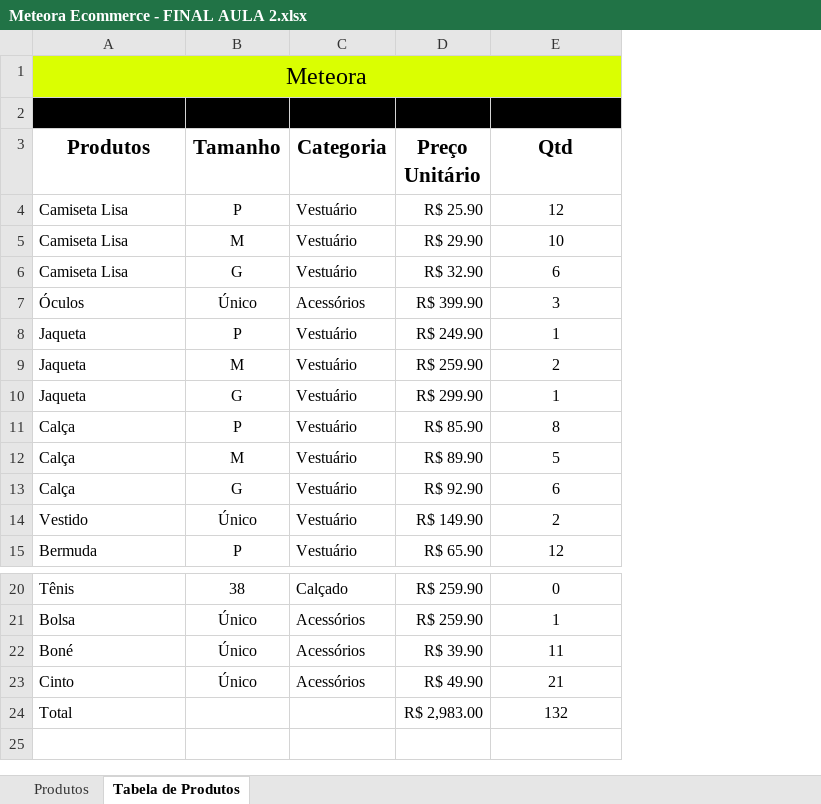
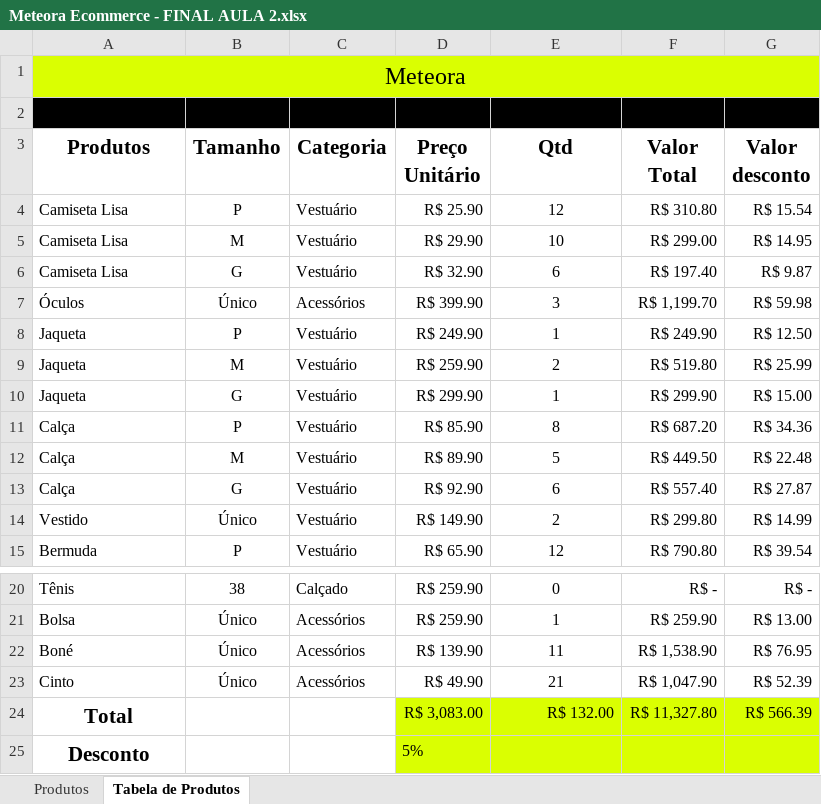
Before and after one commit to thierryLchaves/Santander-Imersao-Digital, an Excel workbook: Analise_de_dados_e_IA_Nivelamento/Semana_01/Excel/03_Formulas_e_Funcoes/src/Meteora Ecommerce - FINAL AULA 2.xlsx, sheet Tabela de Produtos, drawn as a sheet; only a part is shown, gaps mark what is left out; values as stored, in another font and other column widths than the file's, no borders; table styles not drawn; the diff names each change by its address in the sheet, - before the commit and + after, or states it on an @@ line.

```diff
--- a/Analise_de_dados_e_IA_Nivelamento/Semana_01/Excel/03_Formulas_e_Funcoes/src/Meteora Ecommerce - FINAL AULA 2.xlsx (sheet Tabela de Produtos)
+++ b/Analise_de_dados_e_IA_Nivelamento/Semana_01/Excel/03_Formulas_e_Funcoes/src/Meteora Ecommerce - FINAL AULA 2.xlsx (sheet Tabela de Produtos)
+column F (Valor Total), rows 4-15: R$ 310.80 | R$ 299.00 | R$ 197.40 | R$ 1,199.70 | R$ 249.90 | R$ 519.80 | R$ 299.90 | R$ 687.20 | R$ 449.50 | R$ 557.40 | R$ 299.80 | R$ 790.80; rows 20-24: R$ - | R$ 259.90 | R$ 1,538.90 | R$ 1,047.90 | R$ 11,327.80
+column G (Valor desconto), rows 4-15: R$ 15.54 | R$ 14.95 | R$ 9.87 | R$ 59.98 | R$ 12.50 | R$ 25.99 | R$ 15.00 | R$ 34.36 | R$ 22.48 | R$ 27.87 | R$ 14.99 | R$ 39.54; rows 20-24: R$ - | R$ 13.00 | R$ 76.95 | R$ 52.39 | R$ 566.39
-D22 (Preço Unitário): R$ 39.90
+D22 (Preço Unitário): R$ 139.90
@@ A24 bold: off → on, text size: larger, alignment: left → center @@
-D24 (Preço Unitário): R$ 2,983.00
+D24 (Preço Unitário): R$ 3,083.00
-D24:E24 fill: none
+D24:E24 fill: #DAFF01
-E24 (Qtd): 132
+E24 (Qtd): R$ 132.00
-E24 alignment: center
+E24 alignment: right
+row 25: Desconto |  |  | 5%
```
Also changed, not shown: sheet Produtos, 22 other files.
